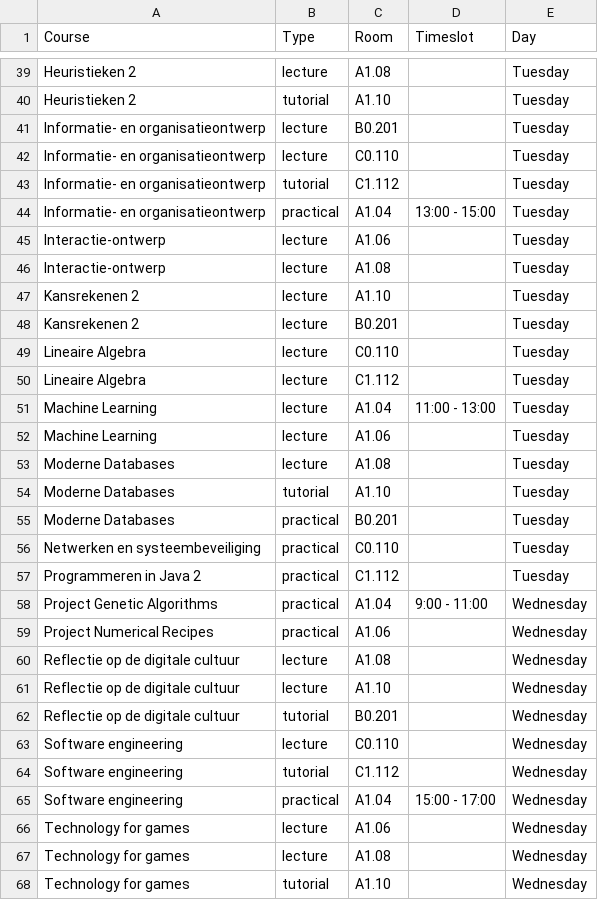
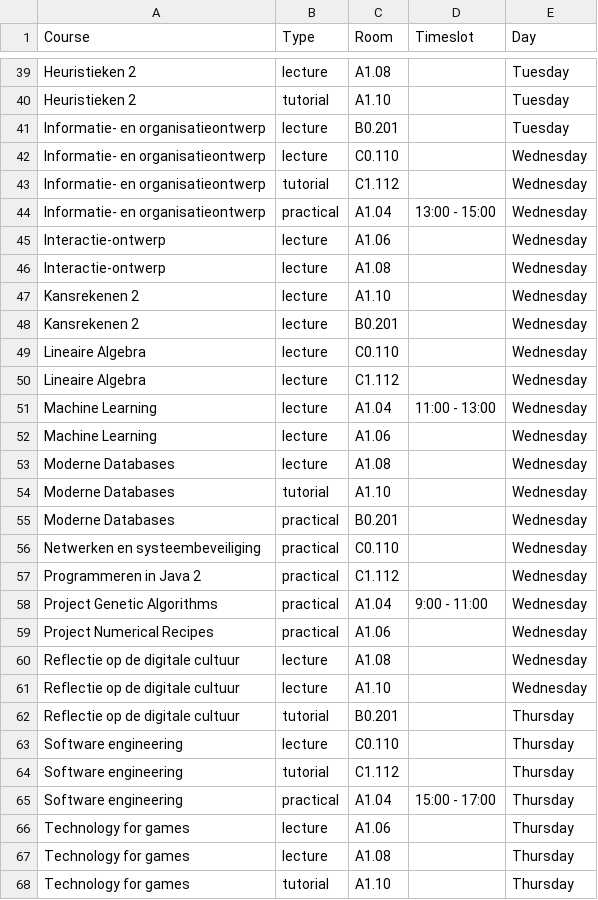
Before and after one commit to AnnemijnD/safariteam, a CSV file: code/data/schedule.csv, drawn as a sheet; only a part is shown, gaps mark what is left out; the diff covers the shown part only.

```diff
--- a/code/data/schedule.csv
+++ b/code/data/schedule.csv
@@ -41,18 +41,18 @@ Heuristieken 2,tutorial,A1.10,,Tuesday
 Informatie- en organisatieontwerp,lecture,B0.201,,Tuesday
-Informatie- en organisatieontwerp,lecture,C0.110,,Tuesday
-Informatie- en organisatieontwerp,tutorial,C1.112,,Tuesday
-Informatie- en organisatieontwerp,practical,A1.04,13:00 - 15:00,Tuesday
-Interactie-ontwerp,lecture,A1.06,,Tuesday
-Interactie-ontwerp,lecture,A1.08,,Tuesday
-Kansrekenen 2,lecture,A1.10,,Tuesday
-Kansrekenen 2,lecture,B0.201,,Tuesday
-Lineaire Algebra,lecture,C0.110,,Tuesday
-Lineaire Algebra,lecture,C1.112,,Tuesday
-Machine Learning,lecture,A1.04,11:00 - 13:00,Tuesday
-Machine Learning,lecture,A1.06,,Tuesday
-Moderne Databases,lecture,A1.08,,Tuesday
-Moderne Databases,tutorial,A1.10,,Tuesday
-Moderne Databases,practical,B0.201,,Tuesday
-Netwerken en systeembeveiliging,practical,C0.110,,Tuesday
-Programmeren in Java 2,practical,C1.112,,Tuesday
+Informatie- en organisatieontwerp,lecture,C0.110,,Wednesday
+Informatie- en organisatieontwerp,tutorial,C1.112,,Wednesday
+Informatie- en organisatieontwerp,practical,A1.04,13:00 - 15:00,Wednesday
+Interactie-ontwerp,lecture,A1.06,,Wednesday
+Interactie-ontwerp,lecture,A1.08,,Wednesday
+Kansrekenen 2,lecture,A1.10,,Wednesday
+Kansrekenen 2,lecture,B0.201,,Wednesday
+Lineaire Algebra,lecture,C0.110,,Wednesday
+Lineaire Algebra,lecture,C1.112,,Wednesday
+Machine Learning,lecture,A1.04,11:00 - 13:00,Wednesday
+Machine Learning,lecture,A1.06,,Wednesday
+Moderne Databases,lecture,A1.08,,Wednesday
+Moderne Databases,tutorial,A1.10,,Wednesday
+Moderne Databases,practical,B0.201,,Wednesday
+Netwerken en systeembeveiliging,practical,C0.110,,Wednesday
+Programmeren in Java 2,practical,C1.112,,Wednesday
 Project Genetic Algorithms,practical,A1.04,9:00 - 11:00,Wednesday
@@ -61,8 +61,8 @@ Reflectie op de digitale cultuur,lecture,A1.08,,Wednesday
 Reflectie op de digitale cultuur,lecture,A1.10,,Wednesday
-Reflectie op de digitale cultuur,tutorial,B0.201,,Wednesday
-Software engineering,lecture,C0.110,,Wednesday
-Software engineering,tutorial,C1.112,,Wednesday
-Software engineering,practical,A1.04,15:00 - 17:00,Wednesday
-Technology for games,lecture,A1.06,,Wednesday
-Technology for games,lecture,A1.08,,Wednesday
-Technology for games,tutorial,A1.10,,Wednesday
+Reflectie op de digitale cultuur,tutorial,B0.201,,Thursday
+Software engineering,lecture,C0.110,,Thursday
+Software engineering,tutorial,C1.112,,Thursday
+Software engineering,practical,A1.04,15:00 - 17:00,Thursday
+Technology for games,lecture,A1.06,,Thursday
+Technology for games,lecture,A1.08,,Thursday
+Technology for games,tutorial,A1.10,,Thursday
```
Also changed, not shown: 13 edited cells elsewhere in this file, 1 other file.
